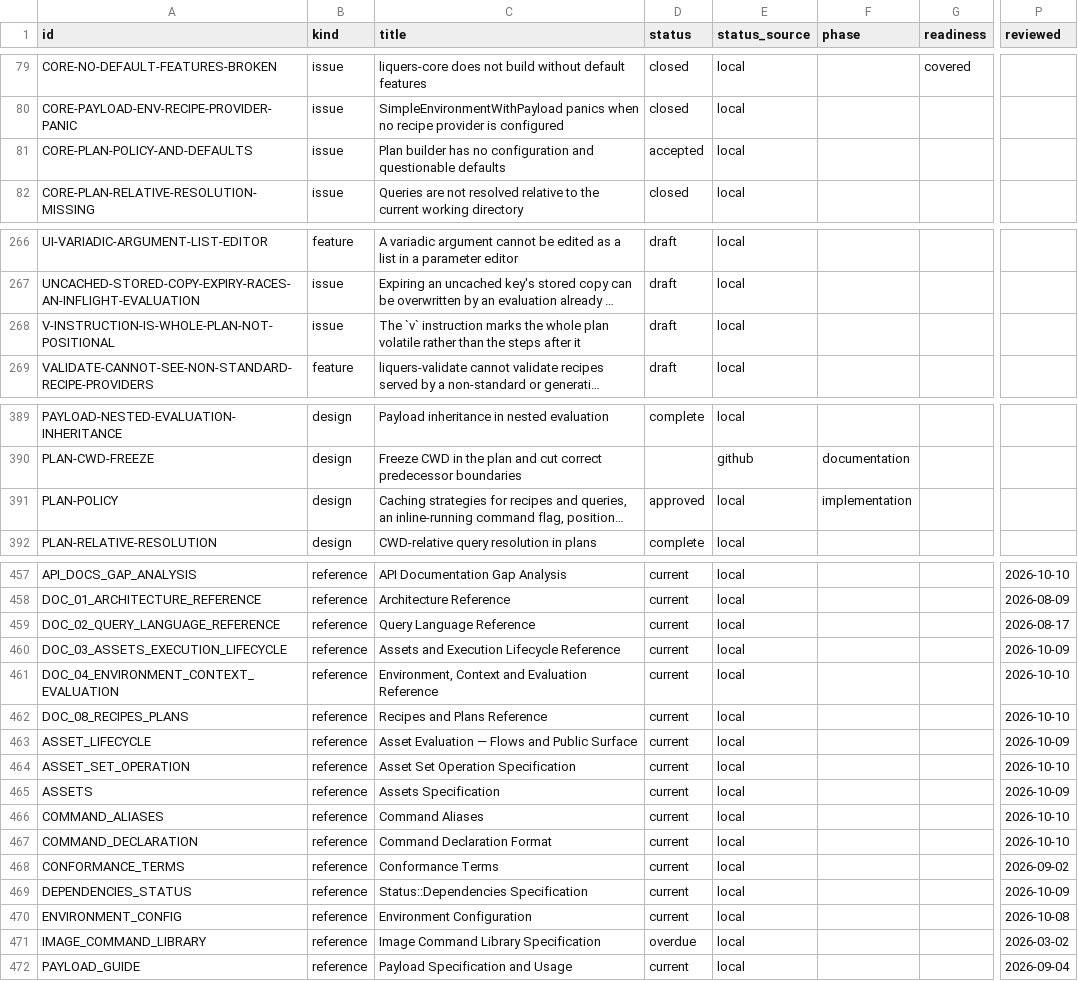
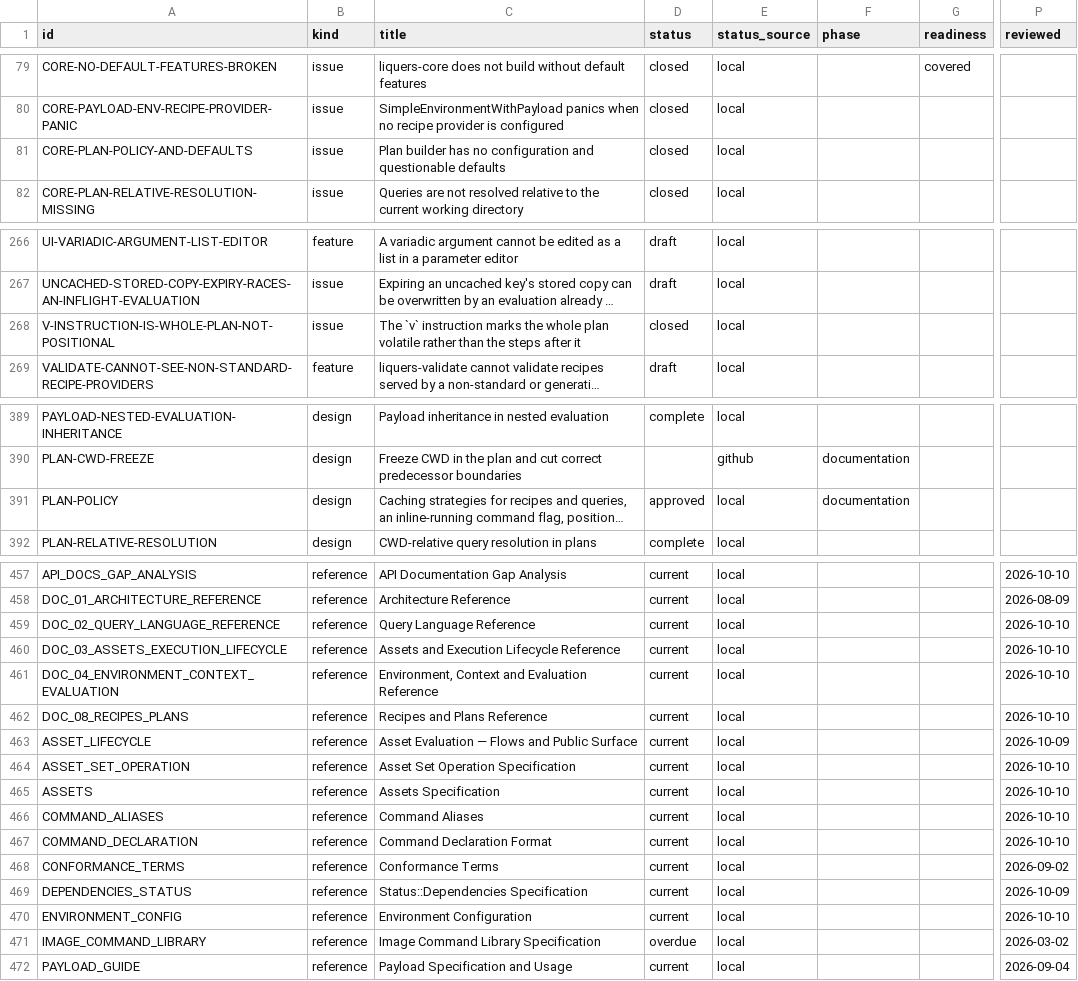
Before and after one commit to orest-d/liquers, a CSV file: specs/index.csv, drawn as a sheet; only a part is shown, gaps mark what is left out; long unchanged cells end in …; the diff covers the shown part only; the diff names each change by its address in the sheet, - before the commit and + after, or states it on an @@ line.

```diff
--- a/specs/index.csv
+++ b/specs/index.csv
-D81 (status): accepted
+D81 (status): closed
-D268 (status): draft
+D268 (status): closed
-F391 (phase): implementation
+F391 (phase): documentation
-P459 (reviewed): 2026-08-17
+P459 (reviewed): 2026-10-10
-P460 (reviewed): 2026-10-09
+P460 (reviewed): 2026-10-10
-P465 (reviewed): 2026-10-09
+P465 (reviewed): 2026-10-10
-P470 (reviewed): 2026-10-08
+P470 (reviewed): 2026-10-10
```
Also changed, not shown: 2 edited cells elsewhere in this file, 22 other files.
